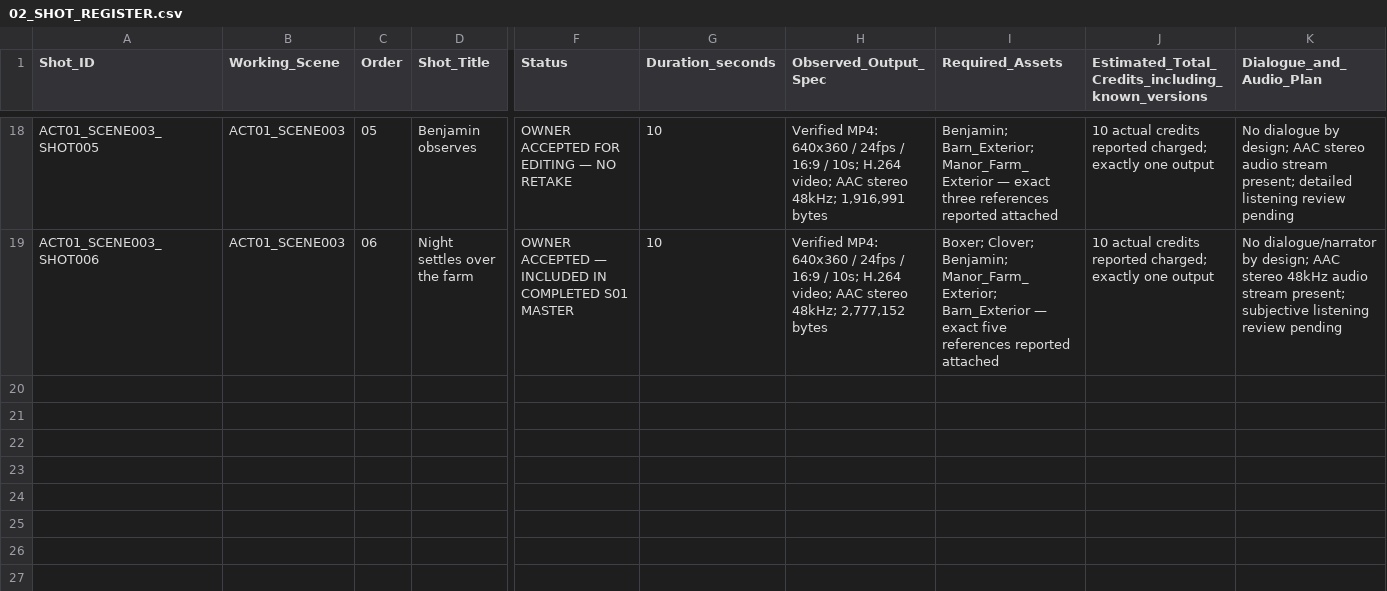
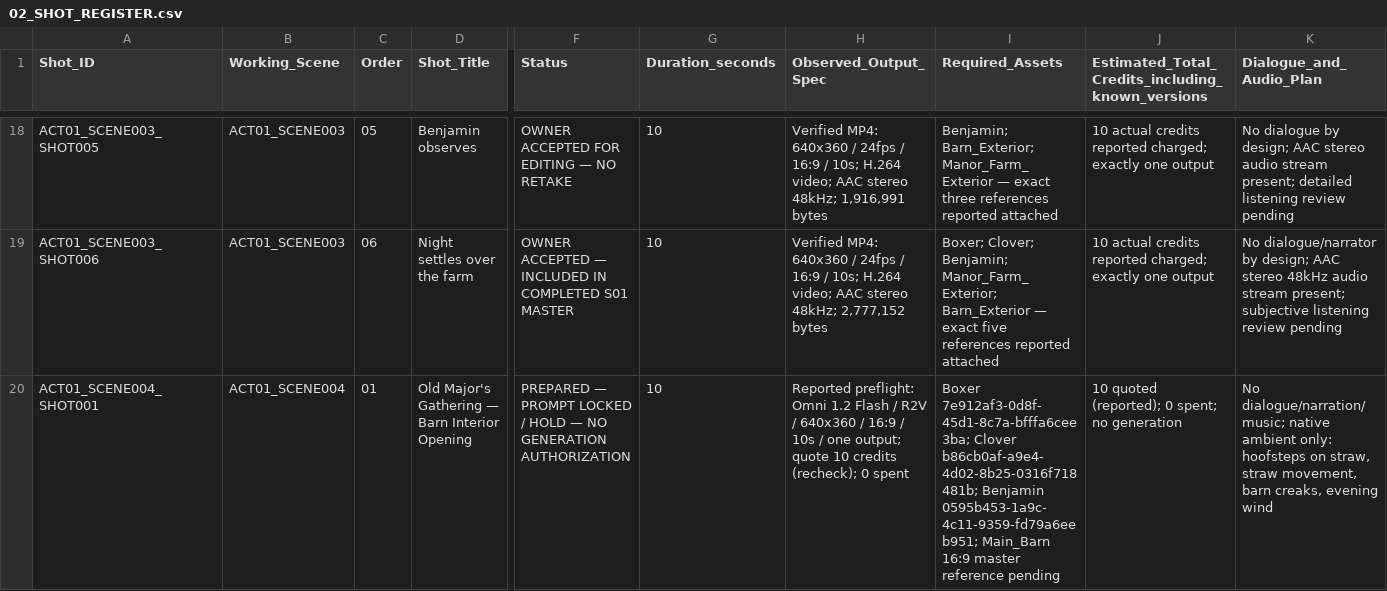
Before and after one commit to a-kabeer/Animal-Farm-The-Price-of-Power, a CSV file: 00_FILM_BIBLE/PRODUCTION_TRACKING/02_SHOT_REGISTER.csv, drawn as a sheet; only a part is shown, gaps mark what is left out; rows hold the shown columns only; the diff names each change by its address in the sheet, - before the commit and + after, or states it on an @@ line.

Commit message:
Record S02 Shot001 preparation hold in shot register

```diff
--- a/00_FILM_BIBLE/PRODUCTION_TRACKING/02_SHOT_REGISTER.csv
+++ b/00_FILM_BIBLE/PRODUCTION_TRACKING/02_SHOT_REGISTER.csv
+row 20: ACT01_SCENE004_SHOT001 | ACT01_SCENE004 | 01 | Old Major's Gathering — Barn Interior Opening | PREPARED — PROMPT LOCKED / HOLD — NO GENERATION AUTHORIZATION | 10 | Reported preflight: Omni 1.2 Flash / R2V / 640x360 / 16:9 / 10s / one output; quote 10 credits (recheck); 0 spent | Boxer 7e912af3-0d8f-45d1-8c7a-bfffa6cee3ba; Clover b86cb0af-a9e4-4d02-8b25-0316f718481b; Benjamin 0595b453-1a9c-4c11-9359-fd79a6eeb951; Main_Barn 16:9 master reference pending | 10 quoted (reported); 0 spent; no generation | No dialogue/narration/music; native ambient only: hoofsteps on straw, straw movement, barn creaks, evening wind
```
